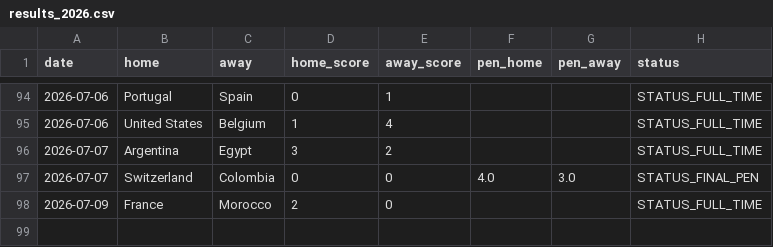
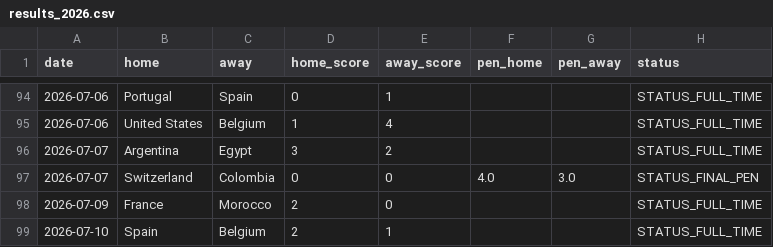
Before and after one commit to Gennarii22/wc26-model, a CSV file: model/results_2026.csv, drawn as a sheet; only a part is shown, gaps mark what is left out; the diff names each change by its address in the sheet, - before the commit and + after, or states it on an @@ line.

```diff
--- a/model/results_2026.csv
+++ b/model/results_2026.csv
+row 99: 2026-07-10 | Spain | Belgium | 2 | 1 |  |  | STATUS_FULL_TIME
```
Also changed, not shown: model/data/golden_boot_v2.csv, model/data/team_cards.csv, 12 other files.
